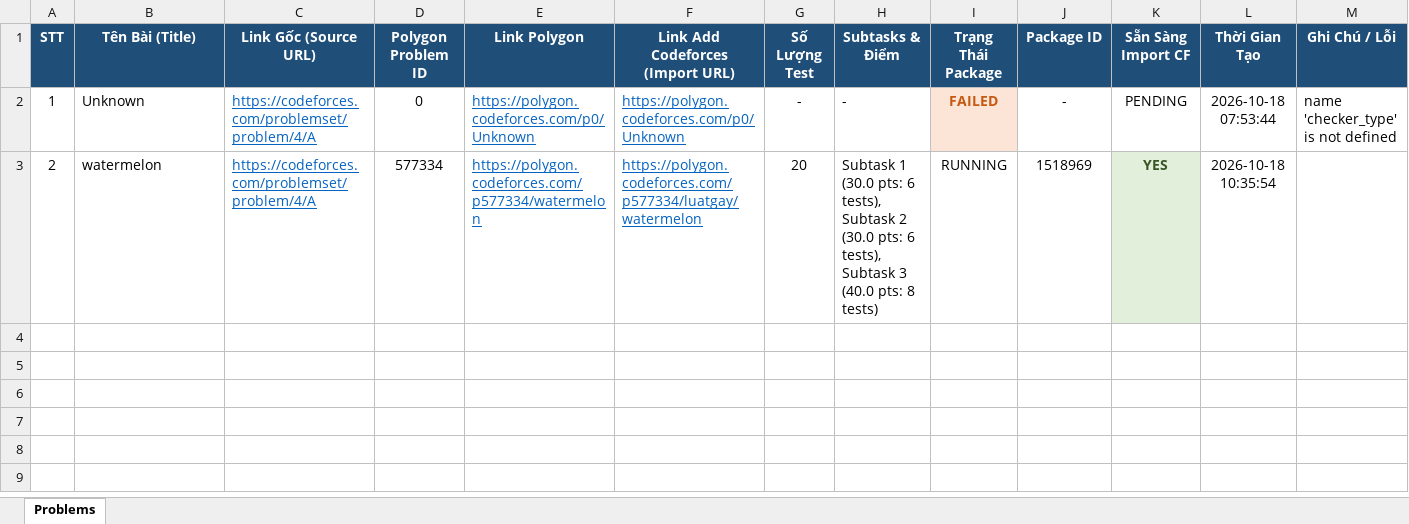
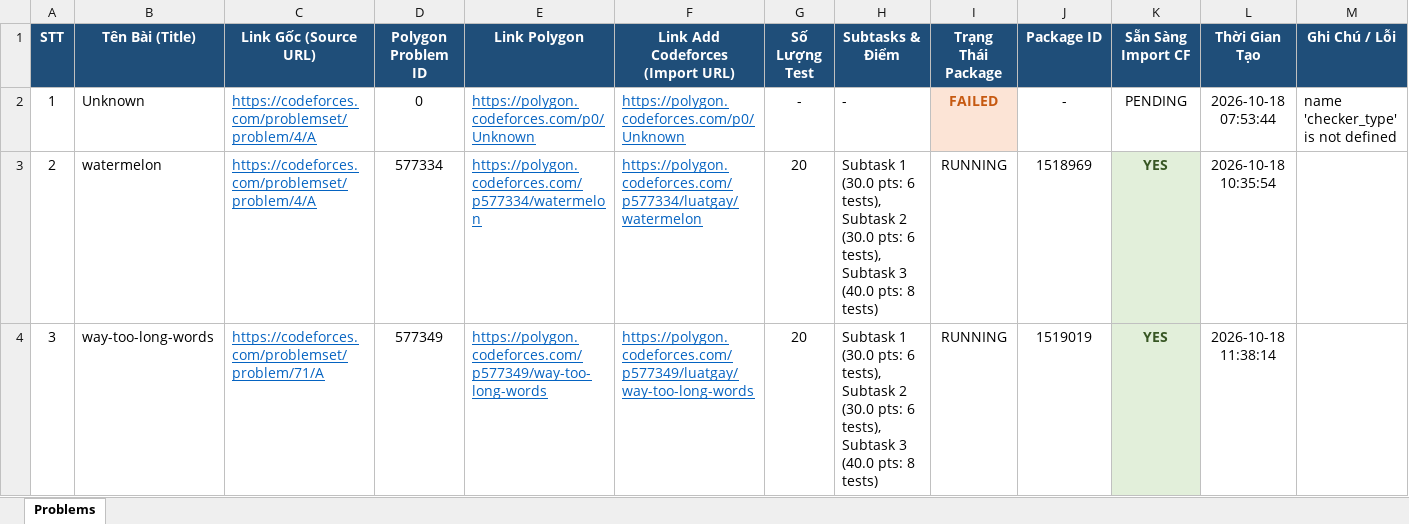
Before and after one commit to khongphaifu/cf-polygon-auto-uploader, an Excel workbook: problems_summary.xlsx, sheet Problems, drawn as a sheet; values as stored, in another font and other column widths than the file's, no borders; the diff names each change by its address in the sheet, - before the commit and + after, or states it on an @@ line.

```diff
--- a/problems_summary.xlsx (sheet Problems)
+++ b/problems_summary.xlsx (sheet Problems)
+row 4: 3 | way-too-long-words | https://codeforces.com/problemset/problem/71/A | 577349 | https://polygon.codeforces.com/p577349/way-too-long-words | https://polygon.codeforces.com/p577349/luatgay/way-too-long-words | 20 | Subtask 1 (30.0 pts: 6 tests), Subtask 2 (30.0 pts: 6 tests), Subtask 3 (40.0 pts: 8 tests) | RUNNING | 1519019 | YES | 2026-10-18 11:38:14
```
Also changed, not shown: 2 other files.
